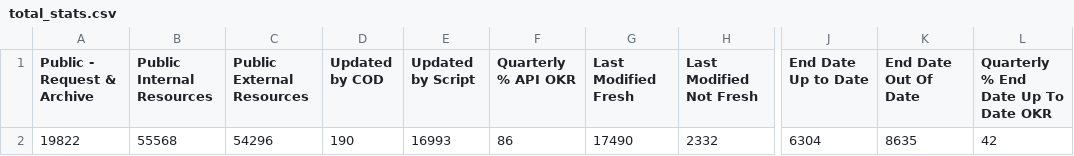
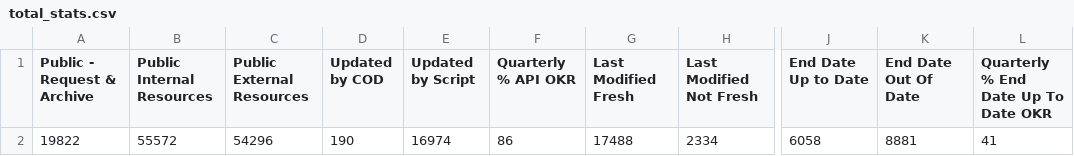
Before and after one commit to OCHA-DAP/hdx-analysis-scripts, a CSV file: org_stats/total_stats.csv, drawn as a sheet; only a part is shown, gaps mark what is left out; the diff names each change by its address in the sheet, - before the commit and + after, or states it on an @@ line.

```diff
--- a/org_stats/total_stats.csv
+++ b/org_stats/total_stats.csv
-B2 (Public Internal Resources): 55568
+B2 (Public Internal Resources): 55572
-E2 (Updated by Script): 16993
+E2 (Updated by Script): 16974
-G2 (Last Modified Fresh): 17490
+G2 (Last Modified Fresh): 17488
-H2 (Last Modified Not Fresh): 2332
+H2 (Last Modified Not Fresh): 2334
-J2 (End Date Up to Date): 6304
+J2 (End Date Up to Date): 6058
-K2 (End Date Out Of Date): 8635
+K2 (End Date Out Of Date): 8881
-L2: 42
+L2: 41
```
Also changed, not shown: org_stats/org_stats.csv.
